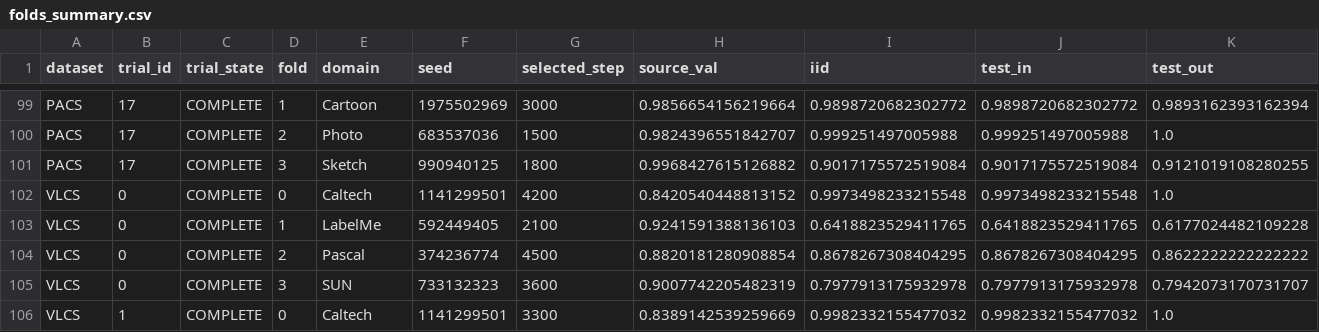
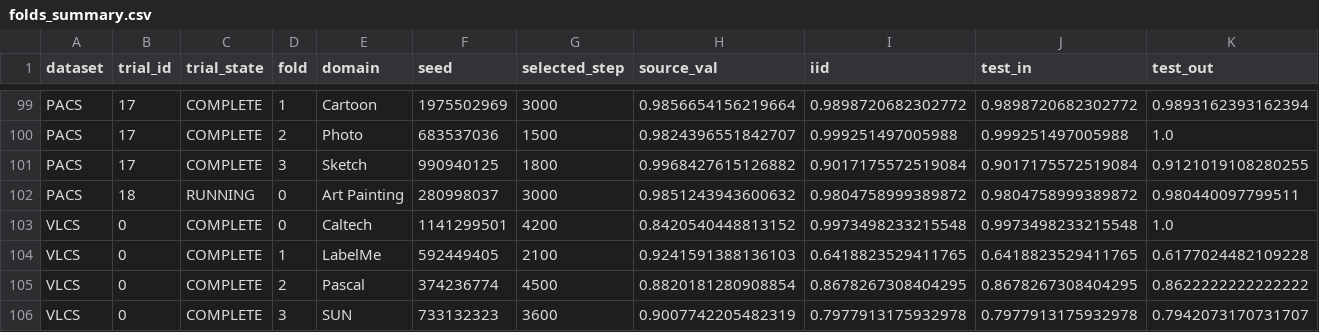
Before and after one commit to r97993346-design/DCCL-3Source-DomainNet, a CSV file: DCCL/DCCL/analysis_results/cipt_clip_supcon_cosine_optuna_mincl_space_v2_20261127/folds_summary.csv, drawn as a sheet; only a part is shown, gaps mark what is left out; the shorter side is filled out with more unchanged rows; rows hold the shown columns only; the diff names each change by its address in the sheet, - before the commit and + after, or states it on an @@ line.

Commit message:
Sync completed and active experiment results (2026-11-28T13:14:27+08:00)

```diff
--- a/DCCL/DCCL/analysis_results/cipt_clip_supcon_cosine_optuna_mincl_space_v2_20261127/folds_summary.csv
+++ b/DCCL/DCCL/analysis_results/cipt_clip_supcon_cosine_optuna_mincl_space_v2_20261127/folds_summary.csv
+row 102: PACS | 18 | RUNNING | 0 | Art Painting | 280998037 | 3000 | 0.9851243943600632 | 0.9804758999389872 | 0.9804758999389872 | 0.980440097799511
```
Also changed, not shown: DCCL/DCCL/analysis_results/cipt_clip_supcon_cosine_optuna_mincl_space_v2_20261127/trials_summary.csv, 10 other files.
